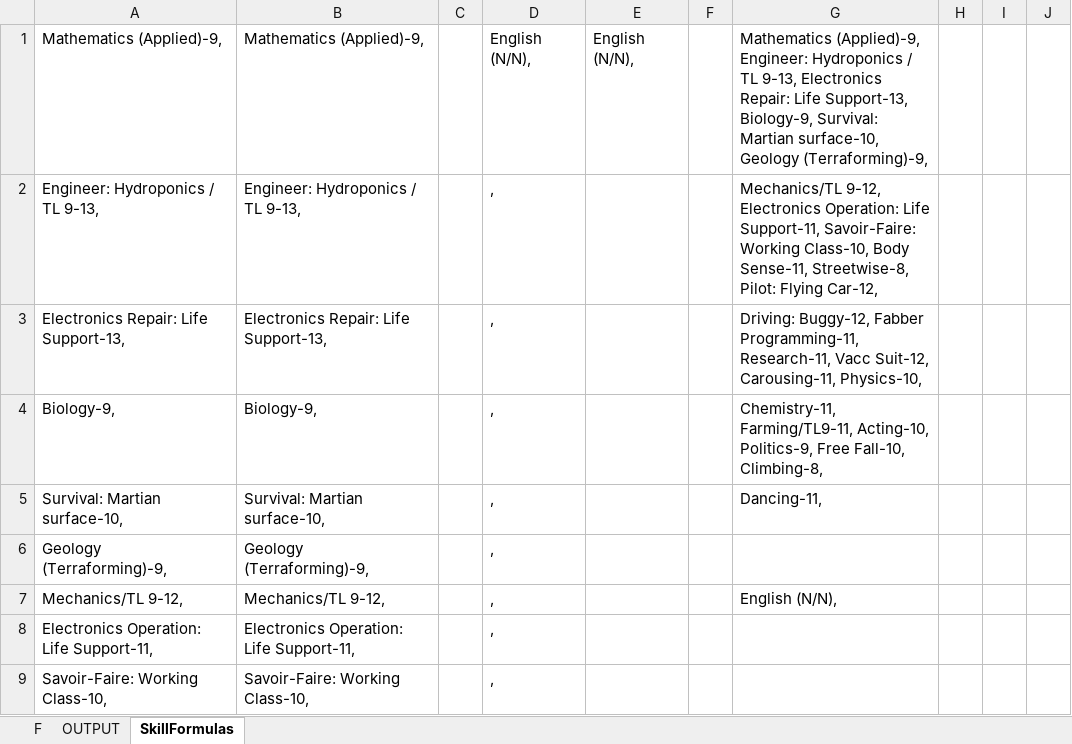
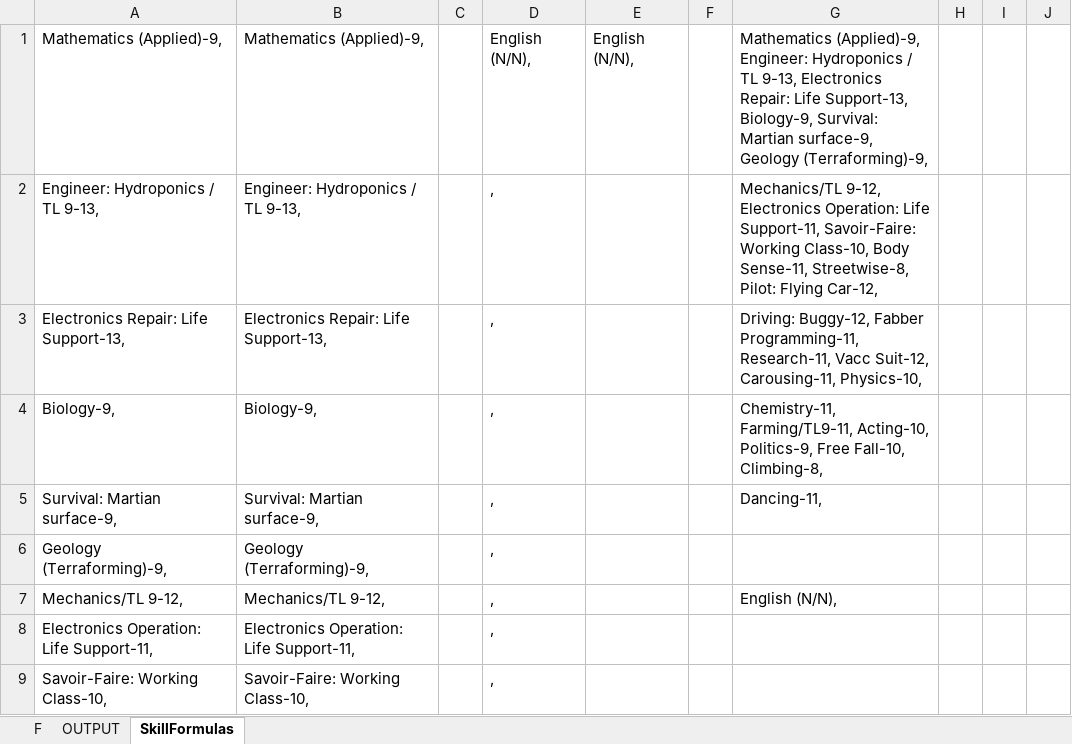
Before and after one commit to darishante/posthuman-text, an Excel workbook: haunting_mars/stats_madison.xlsx, sheet SkillFormulas, drawn as a sheet; only a part is shown; values as stored, in another font and other column widths than the file's, no borders; the diff names each change by its address in the sheet, - before the commit and + after, or states it on an @@ line.

```diff
--- a/haunting_mars/stats_madison.xlsx (sheet SkillFormulas)
+++ b/haunting_mars/stats_madison.xlsx (sheet SkillFormulas)
-G1: …Survival: Martian surface-10, Geology (Terraforming)-9,
+G1: …Survival: Martian surface-9, Geology (Terraforming)-9,
-A5: Survival: Martian surface-10,
+A5: Survival: Martian surface-9,
-B5: Survival: Martian surface-10,
+B5: Survival: Martian surface-9,
```
Also changed, not shown: sheet F, sheet OUTPUT, ep-corporations.xlsx, haunting_mars/007-oce_combat.xlsx, 10 other files.
